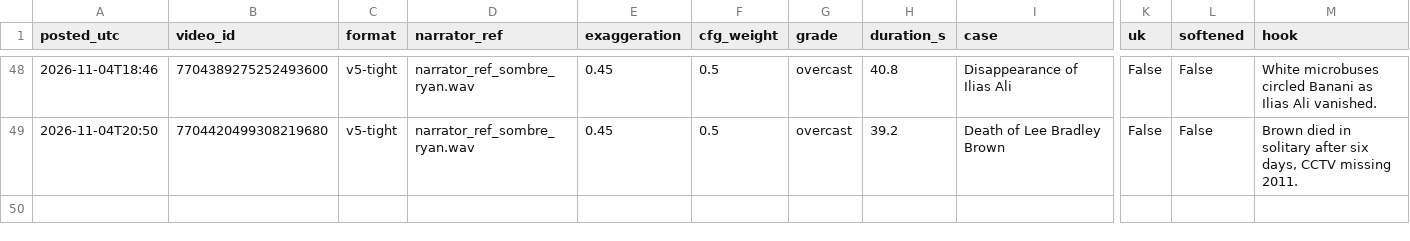
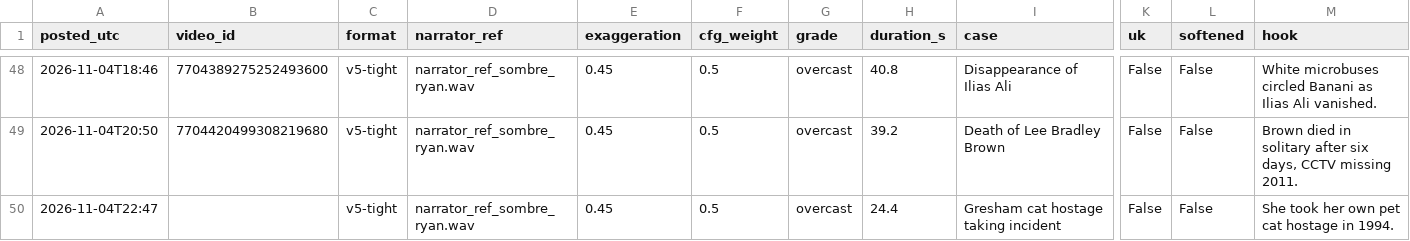
Before and after one commit to maxwilliamfoster-sys/youtube-automation, a CSV file: analytics/posts_log.csv, drawn as a sheet; only a part is shown, gaps mark what is left out; rows hold the shown columns only; the diff names each change by its address in the sheet, - before the commit and + after, or states it on an @@ line.

```diff
--- a/analytics/posts_log.csv
+++ b/analytics/posts_log.csv
+row 50: 2026-11-04T22:47 |  | v5-tight | narrator_ref_sombre_ryan.wav | 0.45 | 0.5 | overcast | 24.4 | Gresham cat hostage taking incident | False | False | She took her own pet cat hostage in 1994.
```
Also changed, not shown: 5 other files.
